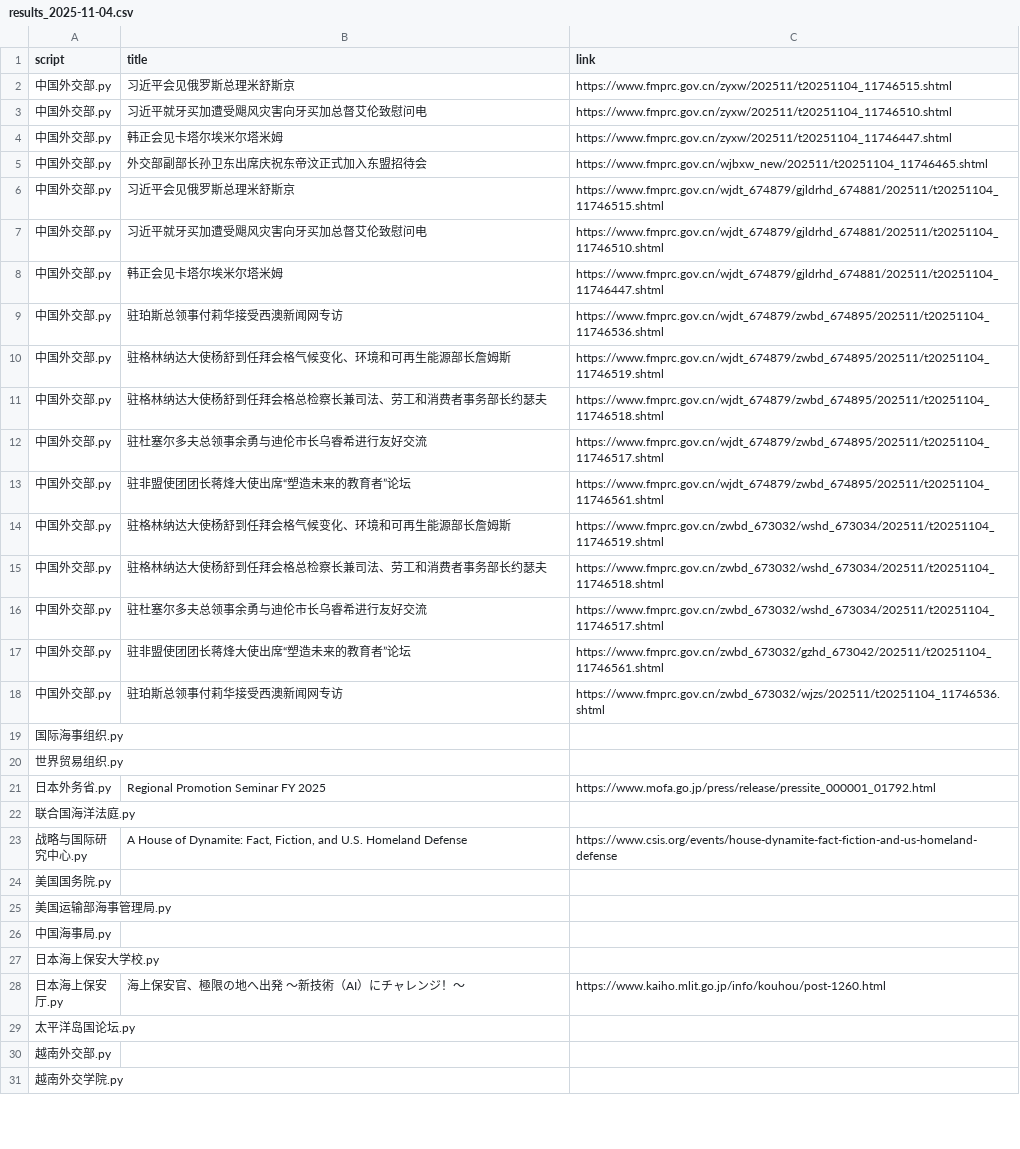
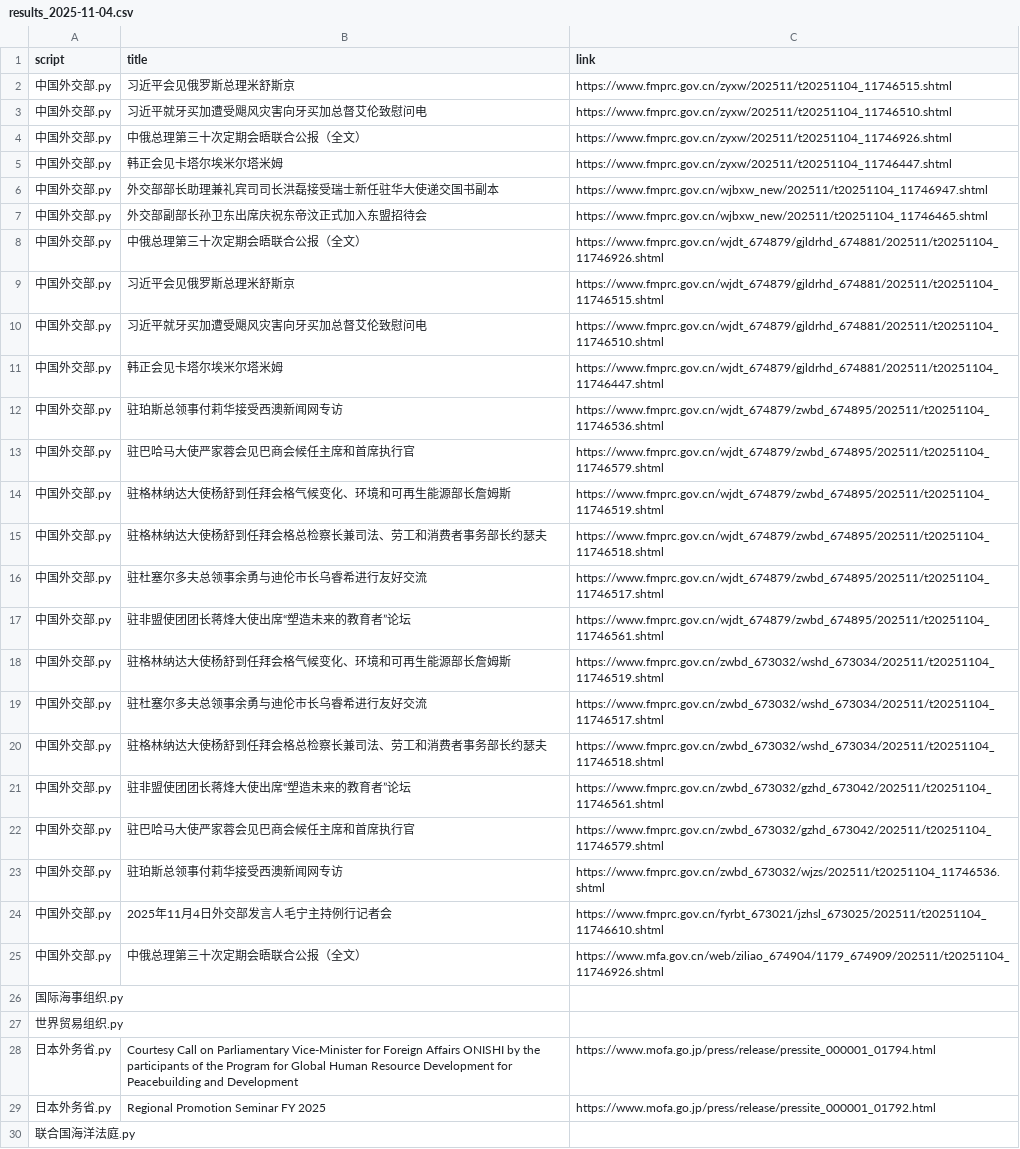
Before and after one commit to KACSH9/---, a CSV file: results_2025-11-04.csv, drawn as a sheet; only a part is shown; the shorter side is filled out with more unchanged rows; the diff covers the shown part only.

```diff
--- a/results_2025-11-04.csv
+++ b/results_2025-11-04.csv
@@ -3,4 +3,7 @@ script,title,link
 中国外交部.py,习近平就牙买加遭受飓风灾害向牙买加总督艾伦致慰问电,https://www.fmprc.gov.cn/zyxw/202511/t20251104_11746510.shtml
+中国外交部.py,中俄总理第三十次定期会晤联合公报（全文）,https://www.fmprc.gov.cn/zyxw/202511/t20251104_11746926.shtml
 中国外交部.py,韩正会见卡塔尔埃米尔塔米姆,https://www.fmprc.gov.cn/zyxw/202511/t20251104_11746447.shtml
+中国外交部.py,外交部部长助理兼礼宾司司长洪磊接受瑞士新任驻华大使递交国书副本,https://www.fmprc.gov.cn/wjbxw_new/202511/t20251104_11746947.shtml
 中国外交部.py,外交部副部长孙卫东出席庆祝东帝汶正式加入东盟招待会,https://www.fmprc.gov.cn/wjbxw_new/202511/t20251104_11746465.shtml
+中国外交部.py,中俄总理第三十次定期会晤联合公报（全文）,https://www.fmprc.gov.cn/wjdt_674879/gjldrhd_674881/202511/t20251104_11746926.shtml
 中国外交部.py,习近平会见俄罗斯总理米舒斯京,https://www.fmprc.gov.cn/wjdt_674879/gjldrhd_674881/202511/t20251104_11746515.shtml
@@ -9,2 +12,3 @@ script,title,link
 中国外交部.py,驻珀斯总领事付莉华接受西澳新闻网专访,https://www.fmprc.gov.cn/wjdt_674879/zwbd_674895/202511/t20251104_11746536.shtml
+中国外交部.py,驻巴哈马大使严家蓉会见巴商会候任主席和首席执行官,https://www.fmprc.gov.cn/wjdt_674879/zwbd_674895/202511/t20251104_11746579.shtml
 中国外交部.py,驻格林纳达大使杨舒到任拜会格气候变化、环境和可再生能源部长詹姆斯,https://www.fmprc.gov.cn/wjdt_674879/zwbd_674895/202511/t20251104_11746519.shtml
@@ -14,8 +18,12 @@ script,title,link
 中国外交部.py,驻格林纳达大使杨舒到任拜会格气候变化、环境和可再生能源部长詹姆斯,https://www.fmprc.gov.cn/zwbd_673032/wshd_673034/202511/t20251104_11746519.shtml
+中国外交部.py,驻杜塞尔多夫总领事余勇与迪伦市长乌睿希进行友好交流,https://www.fmprc.gov.cn/zwbd_673032/wshd_673034/202511/t20251104_11746517.shtml
 中国外交部.py,驻格林纳达大使杨舒到任拜会格总检察长兼司法、劳工和消费者事务部长约瑟夫,https://www.fmprc.gov.cn/zwbd_673032/wshd_673034/202511/t20251104_11746518.shtml
-中国外交部.py,驻杜塞尔多夫总领事余勇与迪伦市长乌睿希进行友好交流,https://www.fmprc.gov.cn/zwbd_673032/wshd_673034/202511/t20251104_11746517.shtml
 中国外交部.py,驻非盟使团团长蒋烽大使出席“塑造未来的教育者”论坛,https://www.fmprc.gov.cn/zwbd_673032/gzhd_673042/202511/t20251104_11746561.shtml
+中国外交部.py,驻巴哈马大使严家蓉会见巴商会候任主席和首席执行官,https://www.fmprc.gov.cn/zwbd_673032/gzhd_673042/202511/t20251104_11746579.shtml
 中国外交部.py,驻珀斯总领事付莉华接受西澳新闻网专访,https://www.fmprc.gov.cn/zwbd_673032/wjzs/202511/t20251104_11746536.shtml
+中国外交部.py,2025年11月4日外交部发言人毛宁主持例行记者会,https://www.fmprc.gov.cn/fyrbt_673021/jzhsl_673025/202511/t20251104_11746610.shtml
+中国外交部.py,中俄总理第三十次定期会晤联合公报（全文）,https://www.mfa.gov.cn/web/ziliao_674904/1179_674909/202511/t20251104_11746926.shtml
 国际海事组织.py,,
 世界贸易组织.py,,
+日本外务省.py,Courtesy Call on Parliamentary Vice-Minister for Foreign Affairs ONISHI by the participants of the Program for Global Human Resource Development for Peacebuilding and Development,https://www.mofa.go.jp/press/release/pressite_000001_01794.html
 日本外务省.py,Regional Promotion Seminar FY 2025,https://www.mofa.go.jp/press/release/pressite_000001_01792.html
```
Also changed, not shown: 5 added rows and 2 edited cells elsewhere in this file.
